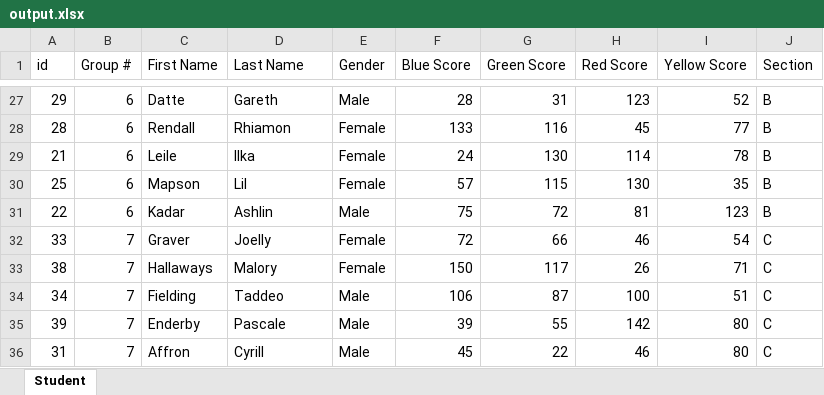
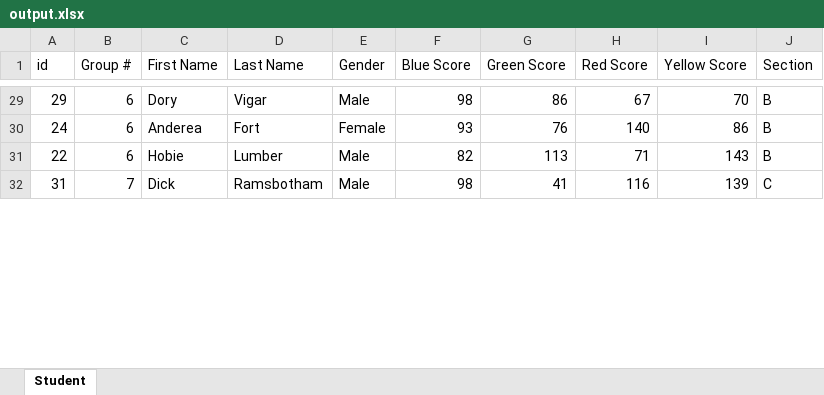
Before and after one commit to JackSchroer28/ISA406, an Excel workbook: ISA 406 Group Maker/output.xlsx, sheet Student, drawn as a sheet; only a part is shown, gaps mark what is left out; values as stored, in another font and other column widths than the file's, no borders; removed rows and columns are numbered as before the commit, all else as after; the diff covers the shown part only; the diff names each change by its address in the sheet, - before the commit and + after, or states it on an @@ line.

Commit message:
Finalized excel import

```diff
--- a/ISA 406 Group Maker/output.xlsx (sheet Student)
+++ b/ISA 406 Group Maker/output.xlsx (sheet Student)
-C29 (First Name): Datte
+C29 (First Name): Dory
-D29 (Last Name): Gareth
+D29 (Last Name): Vigar
-F29 (Blue Score): 28
+F29 (Blue Score): 98
-G29 (Green Score): 31
+G29 (Green Score): 86
-H29 (Red Score): 123
+H29 (Red Score): 67
-I29 (Yellow Score): 52
+I29 (Yellow Score): 70
-row 28: 28 | 6 | Rendall | Rhiamon | Female | 133 | 116 | 45 | 77 | B
-row 29: 21 | 6 | Leile | Ilka | Female | 24 | 130 | 114 | 78 | B
-row 30: 25 | 6 | Mapson | Lil | Female | 57 | 115 | 130 | 35 | B
+row 30: 24 | 6 | Anderea | Fort | Female | 93 | 76 | 140 | 86 | B
-C31 (First Name): Kadar
+C31 (First Name): Hobie
-D31 (Last Name): Ashlin
+D31 (Last Name): Lumber
-F31 (Blue Score): 75
+F31 (Blue Score): 82
-G31 (Green Score): 72
+G31 (Green Score): 113
-H31 (Red Score): 81
+H31 (Red Score): 71
-I31 (Yellow Score): 123
+I31 (Yellow Score): 143
-row 32: 33 | 7 | Graver | Joelly | Female | 72 | 66 | 46 | 54 | C
-row 33: 38 | 7 | Hallaways | Malory | Female | 150 | 117 | 26 | 71 | C
-row 34: 34 | 7 | Fielding | Taddeo | Male | 106 | 87 | 100 | 51 | C
-row 35: 39 | 7 | Enderby | Pascale | Male | 39 | 55 | 142 | 80 | C
-C32 (First Name): Affron
+C32 (First Name): Dick
-D32 (Last Name): Cyrill
+D32 (Last Name): Ramsbotham
-F32 (Blue Score): 45
+F32 (Blue Score): 98
-G32 (Green Score): 22
+G32 (Green Score): 41
-H32 (Red Score): 46
+H32 (Red Score): 116
-I32 (Yellow Score): 80
+I32 (Yellow Score): 139
```
Also changed, not shown: 37 added rows, 31 removed rows and 129 edited cells elsewhere in this sheet, 5 other files.
